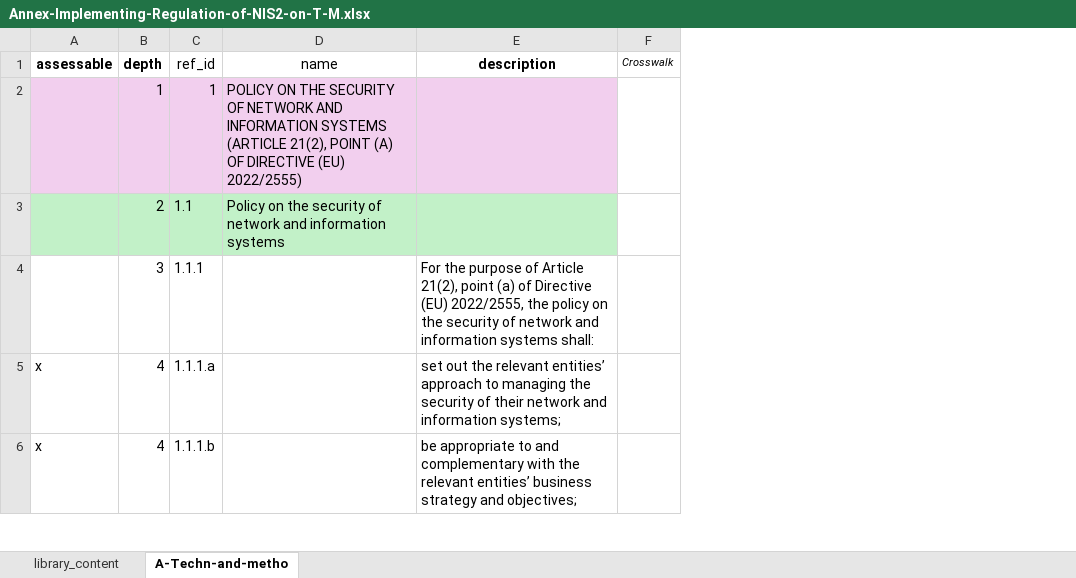
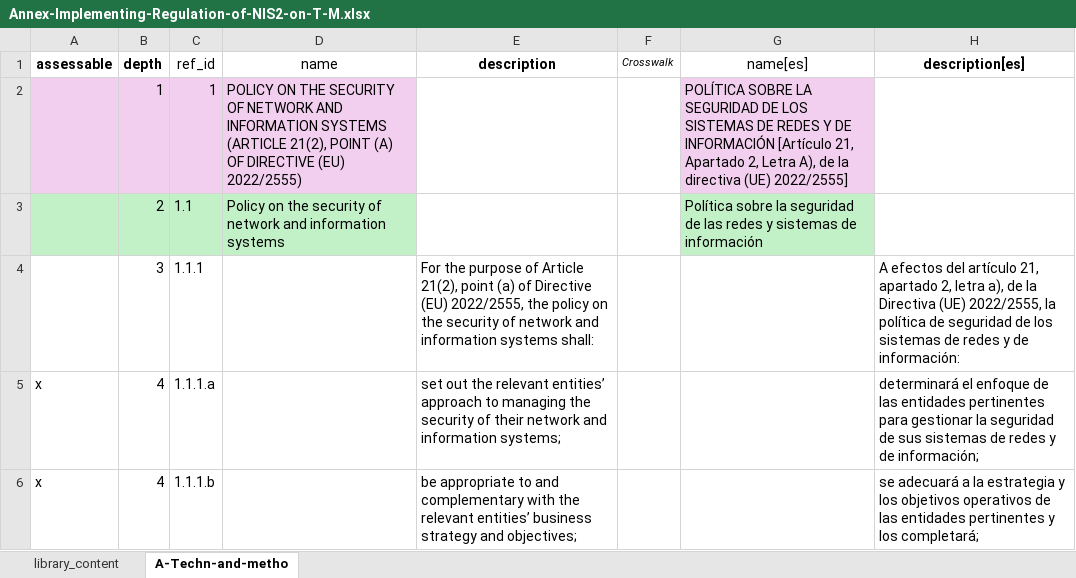
Before and after one commit to intuitem/ciso-assistant-community, an Excel workbook: tools/NIS2/Annex-Implementing-Regulation-of-NIS2-on-T-M.xlsx, sheet A-Techn-and-metho, drawn as a sheet; only a part is shown; values as stored, in another font and other column widths than the file's, no borders; the diff covers the shown part only; the diff names each change by its address in the sheet, - before the commit and + after, or states it on an @@ line.

Commit message:
Add Spanish translation NIS2 Annex 2024/2690 (#1293)

```diff
--- a/tools/NIS2/Annex-Implementing-Regulation-of-NIS2-on-T-M.xlsx (sheet A-Techn-and-metho)
+++ b/tools/NIS2/Annex-Implementing-Regulation-of-NIS2-on-T-M.xlsx (sheet A-Techn-and-metho)
+column G (name[es]), rows 2-3: POLÍTICA SOBRE LA SEGURIDAD DE LOS SISTEMAS DE REDES Y DE INFORMACIÓN [Artículo 21, Apartado 2, Letra A), de la directiva (UE) 2022/2555] | Política sobre la seguridad de las redes y sistemas de información
+column H (description[es]), rows 4-6: A efectos del artículo 21, apartado 2, letra a), de la Directiva (UE) 2022/2555, la política de seguridad de los sistemas de redes y de información: | determinará el enfoque de las entidades pertinentes para gestionar la seguridad de sus sistemas de redes y de información; | se adecuará a la estrategia y los objetivos operativos de las entidades pertinentes y los completará;
-E2 fill: #F2CFEE
+E2 fill: none
-E3 fill: #C2F1C8
+E3 fill: none
```
Also changed, not shown: 5 edited cells and cell formats elsewhere in this sheet, sheet library_content.
